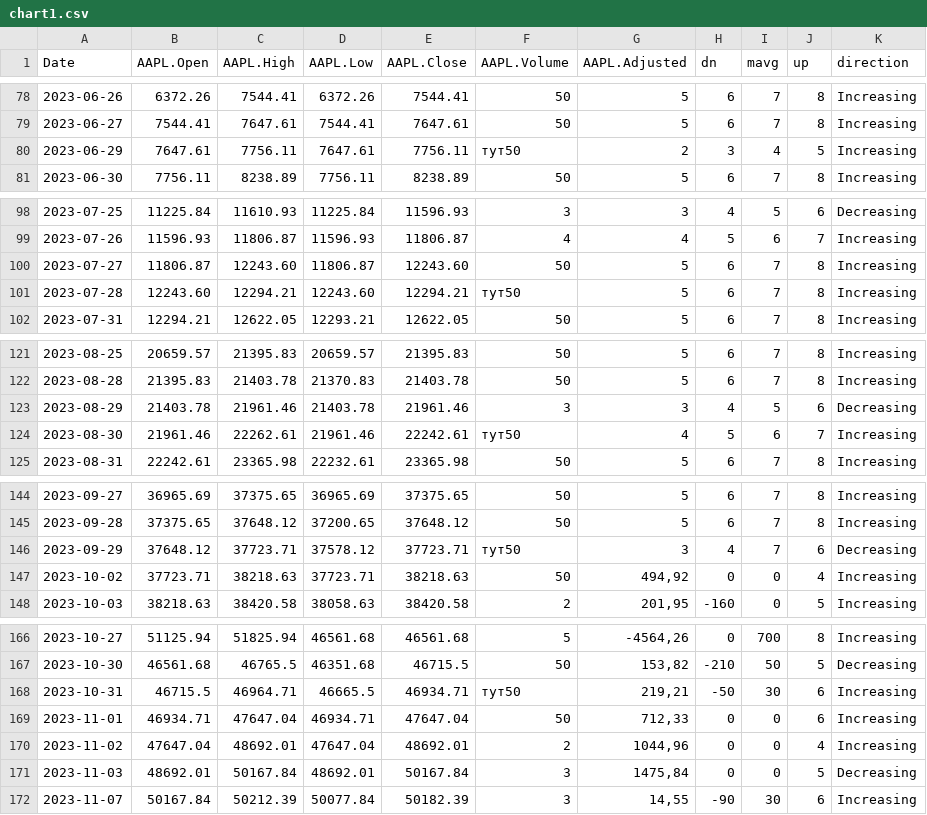
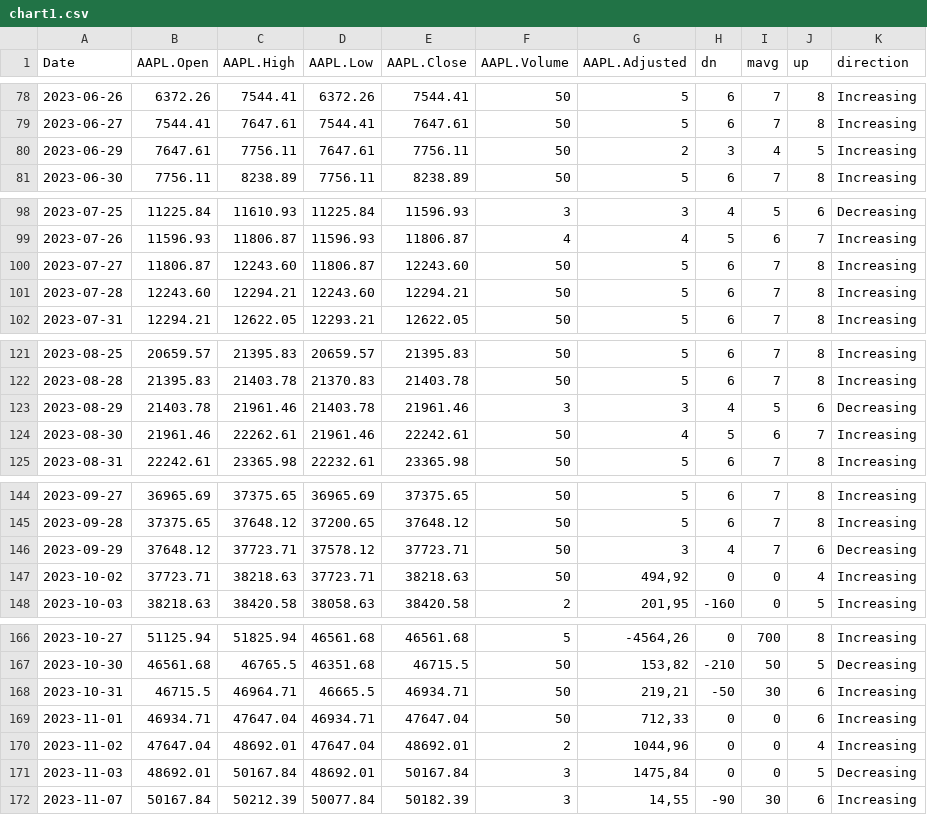
Before and after one commit to Vadyaki/Japanese_candles, a CSV file: chart1.csv, drawn as a sheet; only a part is shown, gaps mark what is left out; the diff covers the shown part only.

Commit message:
Update chart1.csv

```diff
--- a/chart1.csv
+++ b/chart1.csv
@@ -79,3 +79,3 @@ Date,AAPL.Open,AAPL.High,AAPL.Low,AAPL.Close,AAPL.Volume,AAPL.Adjusted,dn,mavg,u
 2023-06-27,7544.41,7647.61,7544.41,7647.61,50,5,6,7,8,Increasing
-2023-06-29,7647.61,7756.11,7647.61,7756.11,тут50,2,3,4,5,Increasing
+2023-06-29,7647.61,7756.11,7647.61,7756.11,50,2,3,4,5,Increasing
 2023-06-30,7756.11,8238.89,7756.11,8238.89,50,5,6,7,8,Increasing
@@ -100,3 +100,3 @@ Date,AAPL.Open,AAPL.High,AAPL.Low,AAPL.Close,AAPL.Volume,AAPL.Adjusted,dn,mavg,u
 2023-07-27,11806.87,12243.60,11806.87,12243.60,50,5,6,7,8,Increasing
-2023-07-28,12243.60,12294.21,12243.60,12294.21,тут50,5,6,7,8,Increasing
+2023-07-28,12243.60,12294.21,12243.60,12294.21,50,5,6,7,8,Increasing
 2023-07-31,12294.21,12622.05,12293.21,12622.05,50,5,6,7,8,Increasing
@@ -123,3 +123,3 @@ Date,AAPL.Open,AAPL.High,AAPL.Low,AAPL.Close,AAPL.Volume,AAPL.Adjusted,dn,mavg,u
 2023-08-29,21403.78,21961.46,21403.78,21961.46,3,3,4,5,6,Decreasing
-2023-08-30,21961.46,22262.61,21961.46,22242.61,тут50,4,5,6,7,Increasing
+2023-08-30,21961.46,22262.61,21961.46,22242.61,50,4,5,6,7,Increasing
 2023-08-31,22242.61,23365.98,22232.61,23365.98,50,5,6,7,8,Increasing
@@ -145,3 +145,3 @@ Date,AAPL.Open,AAPL.High,AAPL.Low,AAPL.Close,AAPL.Volume,AAPL.Adjusted,dn,mavg,u
 2023-09-28,37375.65,37648.12,37200.65,37648.12,50,5,6,7,8,Increasing
-2023-09-29,37648.12,37723.71,37578.12,37723.71,тут50,3,4,7,6,Decreasing
+2023-09-29,37648.12,37723.71,37578.12,37723.71,50,3,4,7,6,Decreasing
 2023-10-02,37723.71,38218.63,37723.71,38218.63,50,"494,92",0,0,4,Increasing
@@ -167,3 +167,3 @@ Date,AAPL.Open,AAPL.High,AAPL.Low,AAPL.Close,AAPL.Volume,AAPL.Adjusted,dn,mavg,u
 2023-10-30,46561.68,46765.5,46351.68,46715.5,50,"153,82",-210,50,5,Decreasing
-2023-10-31,46715.5,46964.71,46665.5,46934.71,тут50,"219,21",-50,30,6,Increasing
+2023-10-31,46715.5,46964.71,46665.5,46934.71,50,"219,21",-50,30,6,Increasing
 2023-11-01,46934.71,47647.04,46934.71,47647.04,50,"712,33",0,0,6,Increasing
```
Also changed, not shown: 1 edited cell elsewhere in this file.
